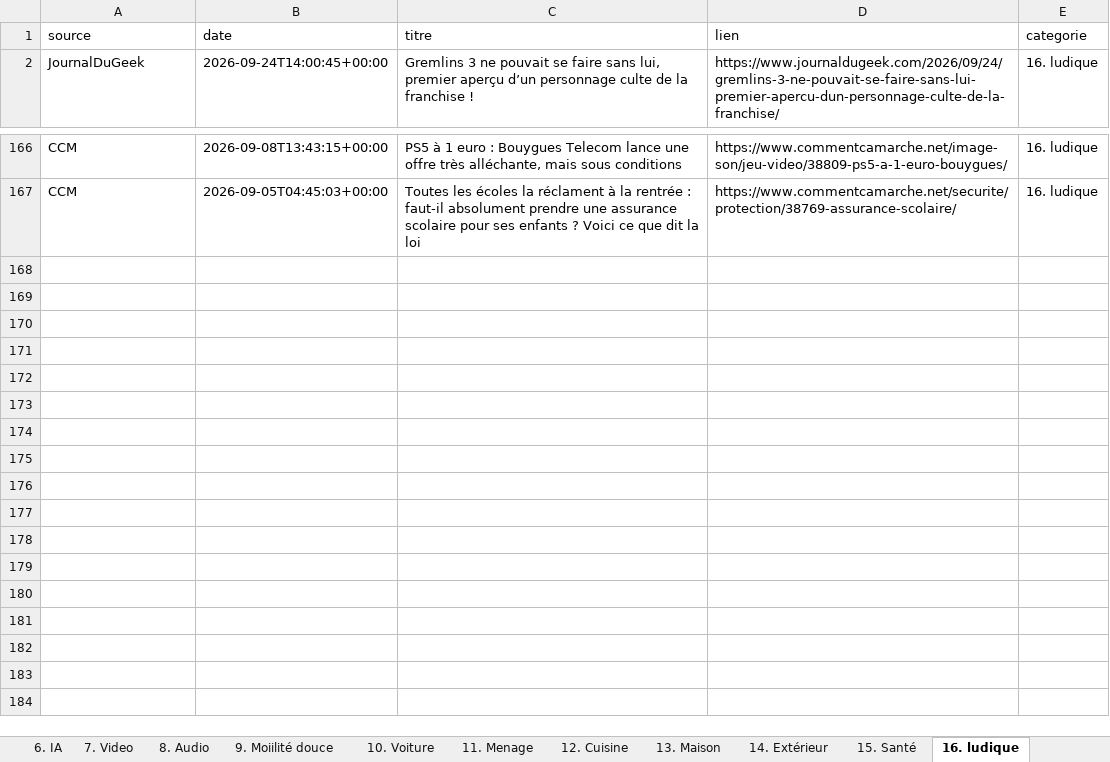
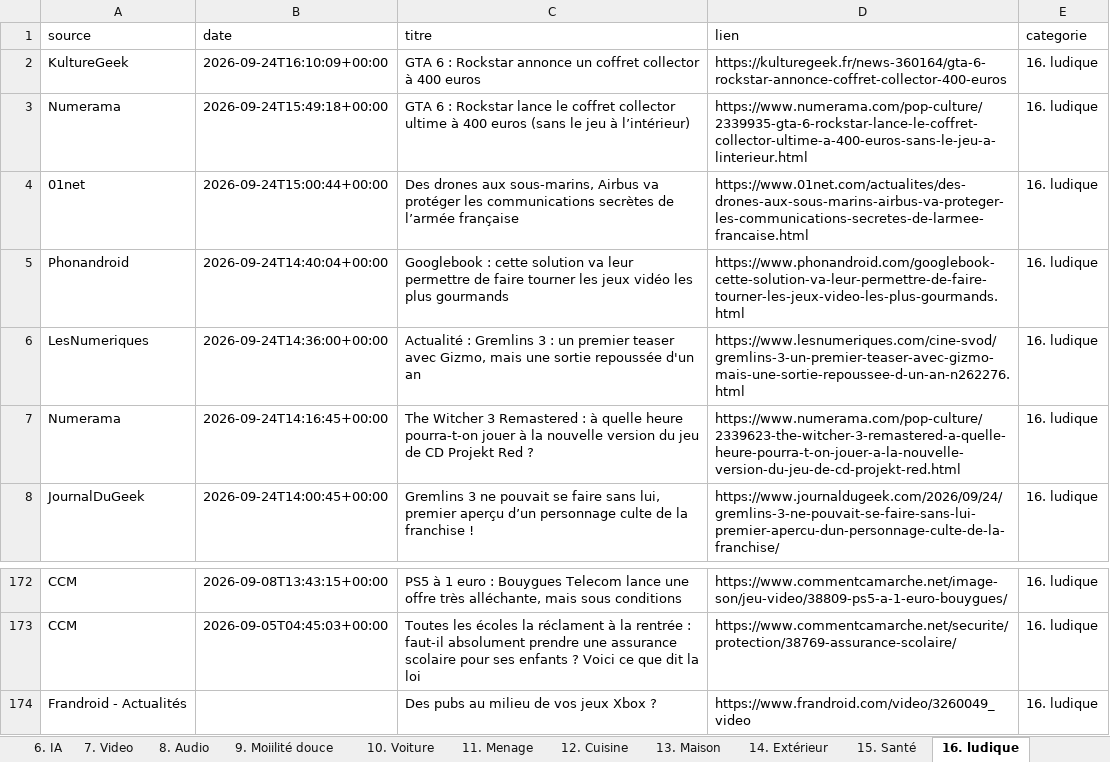
Before and after one commit to djhadef-star/rss-categories, an Excel workbook: output/rss_history_2.xlsx, sheet 16. ludique, drawn as a sheet; only a part is shown, gaps mark what is left out; values as stored, in another font and other column widths than the file's, no borders; the diff names each change by its address in the sheet, - before the commit and + after, or states it on an @@ line.

```diff
--- a/output/rss_history_2.xlsx (sheet 16. ludique)
+++ b/output/rss_history_2.xlsx (sheet 16. ludique)
+row 2: KultureGeek | 2026-09-24T16:10:09+00:00 | GTA 6 : Rockstar annonce un coffret collector à 400 euros | https://kulturegeek.fr/news-360164/gta-6-rockstar-annonce-coffret-collector-400-euros | 16. ludique
+row 3: Numerama | 2026-09-24T15:49:18+00:00 | GTA 6 : Rockstar lance le coffret collector ultime à 400 euros (sans le jeu à l’intérieur) | https://www.numerama.com/pop-culture/2339935-gta-6-rockstar-lance-le-coffret-collector-ultime-a-400-euros-sans-le-jeu-a-linterieur.html | 16. ludique
+row 4: 01net | 2026-09-24T15:00:44+00:00 | Des drones aux sous-marins, Airbus va protéger les communications secrètes de l’armée française | https://www.01net.com/actualites/des-drones-aux-sous-marins-airbus-va-proteger-les-communications-secretes-de-larmee-francaise.html | 16. ludique
+row 5: Phonandroid | 2026-09-24T14:40:04+00:00 | Googlebook : cette solution va leur permettre de faire tourner les jeux vidéo les plus gourmands | https://www.phonandroid.com/googlebook-cette-solution-va-leur-permettre-de-faire-tourner-les-jeux-video-les-plus-gourmands.html | 16. ludique
+row 6: LesNumeriques | 2026-09-24T14:36:00+00:00 | Actualité : Gremlins 3 : un premier teaser avec Gizmo, mais une sortie repoussée d'un an | https://www.lesnumeriques.com/cine-svod/gremlins-3-un-premier-teaser-avec-gizmo-mais-une-sortie-repoussee-d-un-an-n262276.html | 16. ludique
+row 7: Numerama | 2026-09-24T14:16:45+00:00 | The Witcher 3 Remastered : à quelle heure pourra-t-on jouer à la nouvelle version du jeu de CD Projekt Red ? | https://www.numerama.com/pop-culture/2339623-the-witcher-3-remastered-a-quelle-heure-pourra-t-on-jouer-a-la-nouvelle-version-du-jeu-de-cd-projekt-red.html | 16. ludique
+row 174: Frandroid - Actualités |  | Des pubs au milieu de vos jeux Xbox ? | https://www.frandroid.com/video/3260049_video | 16. ludique
```
Also changed, not shown: sheet Tous_les_articles, sheet 6. IA, sheet 20. Sponso, sheet NON_CLASSE, sheet 10. Voiture, sheet 8. Audio, 7 more sheets, output/rss_history.xlsx, 2 other files.
